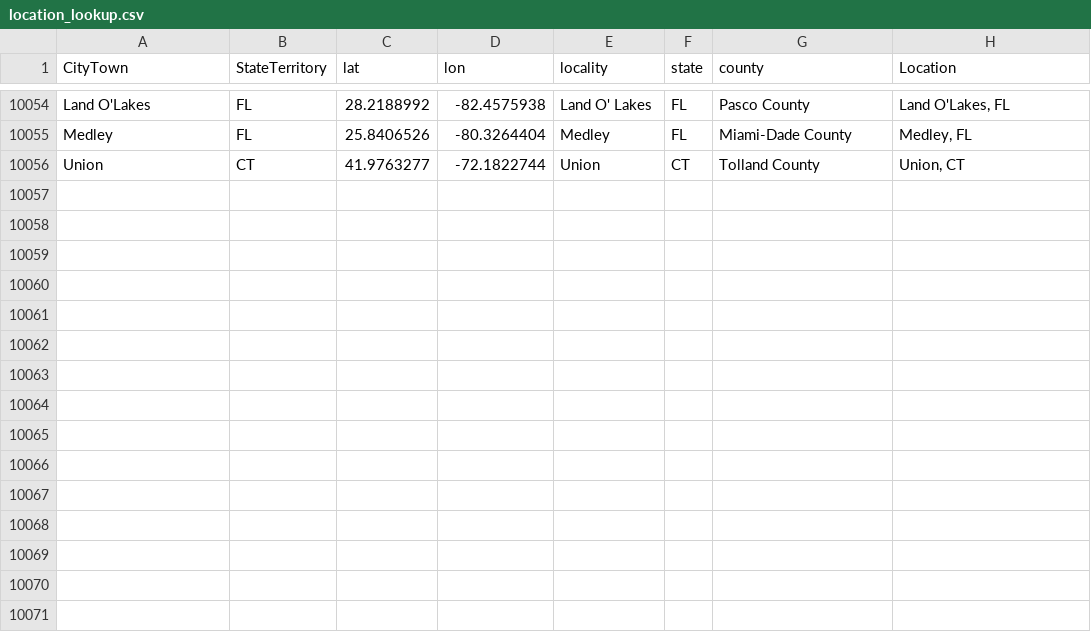
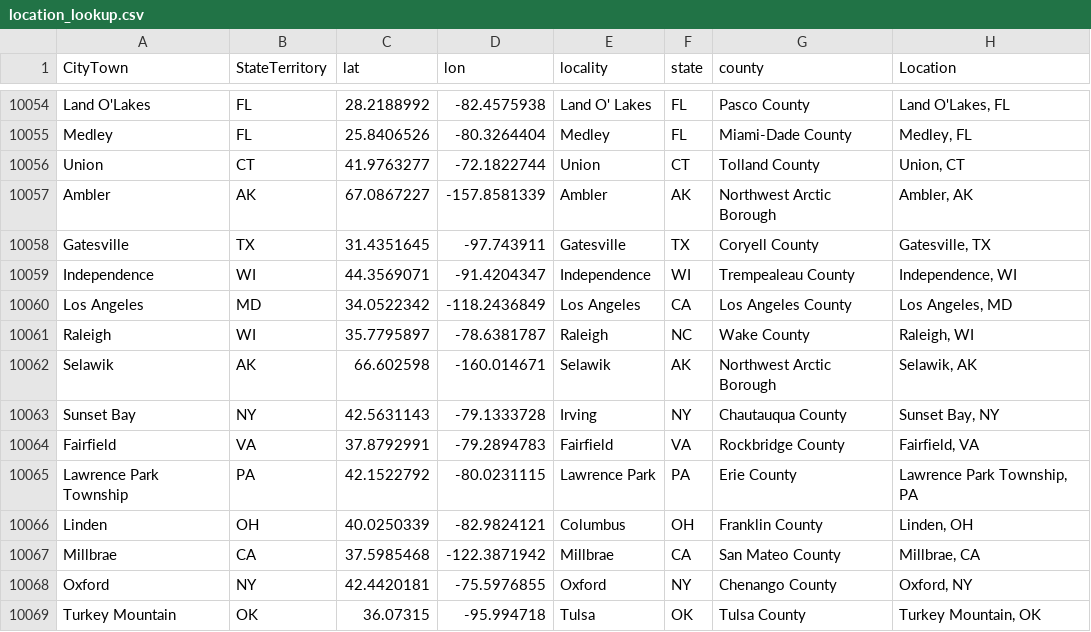
Before and after one commit to nonviolent-action-lab/crowd-counting-consortium, a CSV file: data_compilation/location_lookup.csv, drawn as a sheet; only a part is shown, gaps mark what is left out.

Commit message:
Weekly data update
plus minor tweaks to issue-tag regex list

```diff
--- a/data_compilation/location_lookup.csv
+++ b/data_compilation/location_lookup.csv
@@ -10056 +10056,14 @@
 "Union","CT","41.9763277","-72.1822744","Union","CT","Tolland County","Union, CT"
+"Ambler","AK","67.0867227","-157.8581339","Ambler","AK","Northwest Arctic Borough","Ambler, AK"
+"Gatesville","TX","31.4351645","-97.743911","Gatesville","TX","Coryell County","Gatesville, TX"
+"Independence","WI","44.3569071","-91.4204347","Independence","WI","Trempealeau County","Independence, WI"
+"Los Angeles","MD","34.0522342","-118.2436849","Los Angeles","CA","Los Angeles County","Los Angeles, MD"
+"Raleigh","WI","35.7795897","-78.6381787","Raleigh","NC","Wake County","Raleigh, WI"
+"Selawik","AK","66.602598","-160.014671","Selawik","AK","Northwest Arctic Borough","Selawik, AK"
+"Sunset Bay","NY","42.5631143","-79.1333728","Irving","NY","Chautauqua County","Sunset Bay, NY"
+"Fairfield","VA","37.8792991","-79.2894783","Fairfield","VA","Rockbridge County","Fairfield, VA"
+"Lawrence Park Township","PA","42.1522792","-80.0231115","Lawrence Park","PA","Erie County","Lawrence Park Township, PA"
+"Linden","OH","40.0250339","-82.9824121","Columbus","OH","Franklin County","Linden, OH"
+"Millbrae","CA","37.5985468","-122.3871942","Millbrae","CA","San Mateo County","Millbrae, CA"
+"Oxford","NY","42.4420181","-75.5976855","Oxford","NY","Chenango County","Oxford, NY"
+"Turkey Mountain","OK","36.07315","-95.994718","Tulsa","OK","Tulsa County","Turkey Mountain, OK"
```
Also changed, not shown: 1 other file.
